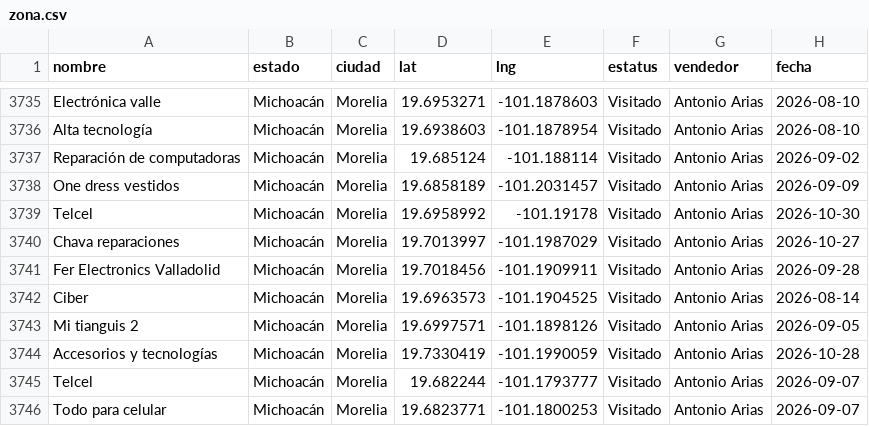
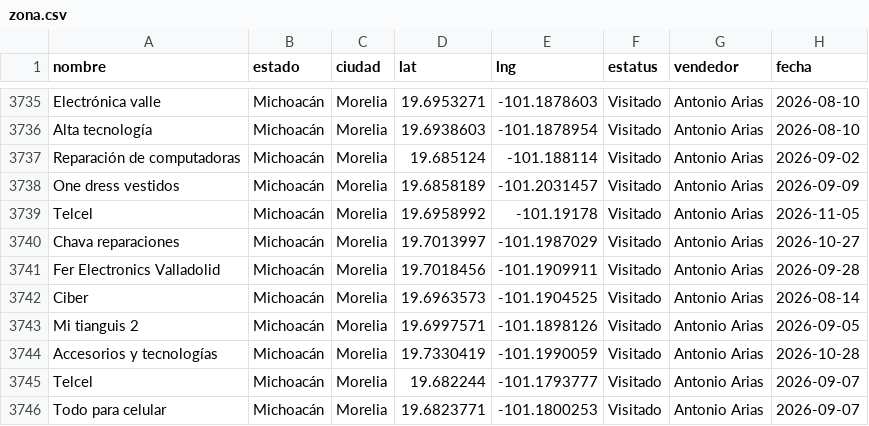
Before and after one commit to EduardoBandeliz/zona-eb, a CSV file: zona.csv, drawn as a sheet; only a part is shown, gaps mark what is left out.

Commit message:
zona.csv 05/Nov 13:40

```diff
--- a/zona.csv
+++ b/zona.csv
@@ -3738,3 +3738,3 @@ Reparación de computadoras,Michoacán,Morelia,19.685124,-101.188114,Visitado,An
 One dress vestidos,Michoacán,Morelia,19.6858189,-101.2031457,Visitado,Antonio Arias,2026-09-09
-Telcel,Michoacán,Morelia,19.6958992,-101.19178,Visitado,Antonio Arias,2026-10-30
+Telcel,Michoacán,Morelia,19.6958992,-101.19178,Visitado,Antonio Arias,2026-11-05
 Chava reparaciones,Michoacán,Morelia,19.7013997,-101.1987029,Visitado,Antonio Arias,2026-10-27
```
